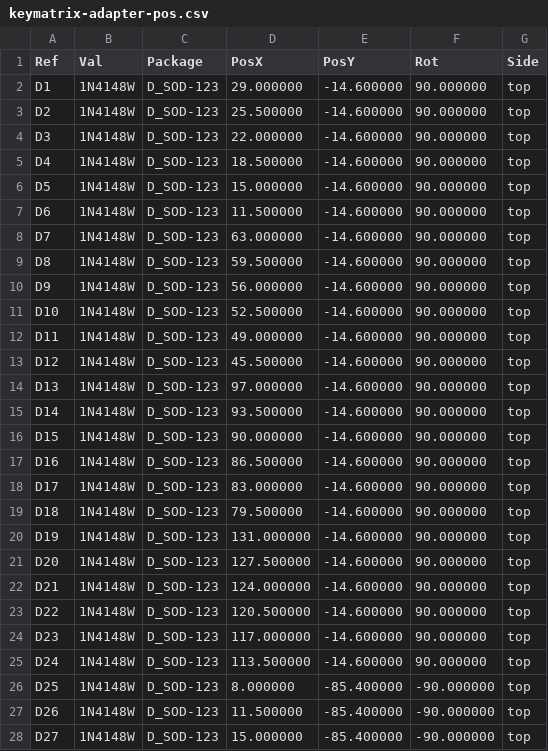
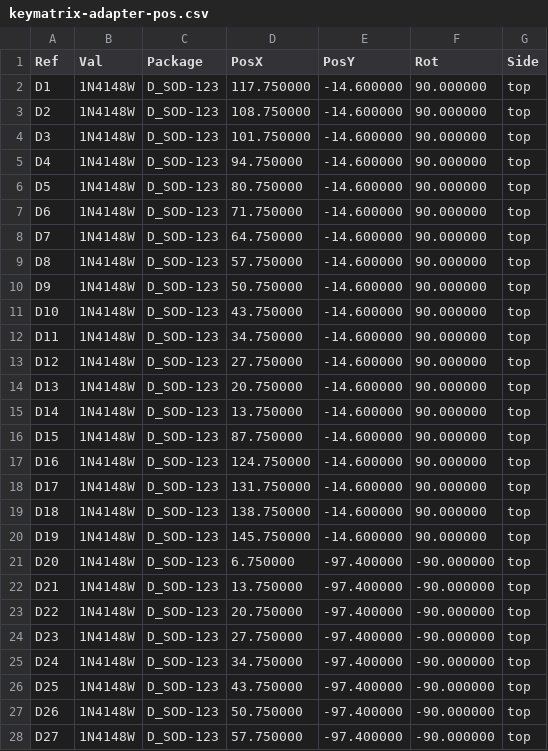
Before and after one commit to j-wut/GP2040-CE, a CSV file: hardware/keymatrix-adapter/fab/keymatrix-adapter-pos.csv, drawn as a sheet; only a part is shown; the diff covers the shown part only.

```diff
--- a/hardware/keymatrix-adapter/fab/keymatrix-adapter-pos.csv
+++ b/hardware/keymatrix-adapter/fab/keymatrix-adapter-pos.csv
@@ -1,28 +1,28 @@
 Ref,Val,Package,PosX,PosY,Rot,Side
-"D1","1N4148W","D_SOD-123",29.000000,-14.600000,90.000000,top
-"D2","1N4148W","D_SOD-123",25.500000,-14.600000,90.000000,top
-"D3","1N4148W","D_SOD-123",22.000000,-14.600000,90.000000,top
-"D4","1N4148W","D_SOD-123",18.500000,-14.600000,90.000000,top
-"D5","1N4148W","D_SOD-123",15.000000,-14.600000,90.000000,top
-"D6","1N4148W","D_SOD-123",11.500000,-14.600000,90.000000,top
-"D7","1N4148W","D_SOD-123",63.000000,-14.600000,90.000000,top
-"D8","1N4148W","D_SOD-123",59.500000,-14.600000,90.000000,top
-"D9","1N4148W","D_SOD-123",56.000000,-14.600000,90.000000,top
-"D10","1N4148W","D_SOD-123",52.500000,-14.600000,90.000000,top
-"D11","1N4148W","D_SOD-123",49.000000,-14.600000,90.000000,top
-"D12","1N4148W","D_SOD-123",45.500000,-14.600000,90.000000,top
-"D13","1N4148W","D_SOD-123",97.000000,-14.600000,90.000000,top
-"D14","1N4148W","D_SOD-123",93.500000,-14.600000,90.000000,top
-"D15","1N4148W","D_SOD-123",90.000000,-14.600000,90.000000,top
-"D16","1N4148W","D_SOD-123",86.500000,-14.600000,90.000000,top
-"D17","1N4148W","D_SOD-123",83.000000,-14.600000,90.000000,top
-"D18","1N4148W","D_SOD-123",79.500000,-14.600000,90.000000,top
-"D19","1N4148W","D_SOD-123",131.000000,-14.600000,90.000000,top
-"D20","1N4148W","D_SOD-123",127.500000,-14.600000,90.000000,top
-"D21","1N4148W","D_SOD-123",124.000000,-14.600000,90.000000,top
-"D22","1N4148W","D_SOD-123",120.500000,-14.600000,90.000000,top
-"D23","1N4148W","D_SOD-123",117.000000,-14.600000,90.000000,top
-"D24","1N4148W","D_SOD-123",113.500000,-14.600000,90.000000,top
-"D25","1N4148W","D_SOD-123",8.000000,-85.400000,-90.000000,top
-"D26","1N4148W","D_SOD-123",11.500000,-85.400000,-90.000000,top
-"D27","1N4148W","D_SOD-123",15.000000,-85.400000,-90.000000,top
+"D1","1N4148W","D_SOD-123",117.750000,-14.600000,90.000000,top
+"D2","1N4148W","D_SOD-123",108.750000,-14.600000,90.000000,top
+"D3","1N4148W","D_SOD-123",101.750000,-14.600000,90.000000,top
+"D4","1N4148W","D_SOD-123",94.750000,-14.600000,90.000000,top
+"D5","1N4148W","D_SOD-123",80.750000,-14.600000,90.000000,top
+"D6","1N4148W","D_SOD-123",71.750000,-14.600000,90.000000,top
+"D7","1N4148W","D_SOD-123",64.750000,-14.600000,90.000000,top
+"D8","1N4148W","D_SOD-123",57.750000,-14.600000,90.000000,top
+"D9","1N4148W","D_SOD-123",50.750000,-14.600000,90.000000,top
+"D10","1N4148W","D_SOD-123",43.750000,-14.600000,90.000000,top
+"D11","1N4148W","D_SOD-123",34.750000,-14.600000,90.000000,top
+"D12","1N4148W","D_SOD-123",27.750000,-14.600000,90.000000,top
+"D13","1N4148W","D_SOD-123",20.750000,-14.600000,90.000000,top
+"D14","1N4148W","D_SOD-123",13.750000,-14.600000,90.000000,top
+"D15","1N4148W","D_SOD-123",87.750000,-14.600000,90.000000,top
+"D16","1N4148W","D_SOD-123",124.750000,-14.600000,90.000000,top
+"D17","1N4148W","D_SOD-123",131.750000,-14.600000,90.000000,top
+"D18","1N4148W","D_SOD-123",138.750000,-14.600000,90.000000,top
+"D19","1N4148W","D_SOD-123",145.750000,-14.600000,90.000000,top
+"D20","1N4148W","D_SOD-123",6.750000,-97.400000,-90.000000,top
+"D21","1N4148W","D_SOD-123",13.750000,-97.400000,-90.000000,top
+"D22","1N4148W","D_SOD-123",20.750000,-97.400000,-90.000000,top
+"D23","1N4148W","D_SOD-123",27.750000,-97.400000,-90.000000,top
+"D24","1N4148W","D_SOD-123",34.750000,-97.400000,-90.000000,top
+"D25","1N4148W","D_SOD-123",43.750000,-97.400000,-90.000000,top
+"D26","1N4148W","D_SOD-123",50.750000,-97.400000,-90.000000,top
+"D27","1N4148W","D_SOD-123",57.750000,-97.400000,-90.000000,top
```
Also changed, not shown: 1 added row and 122 edited cells elsewhere in this file, hardware/keymatrix-adapter/fab/keymatrix-adapter-bom.csv, 18 other files.
